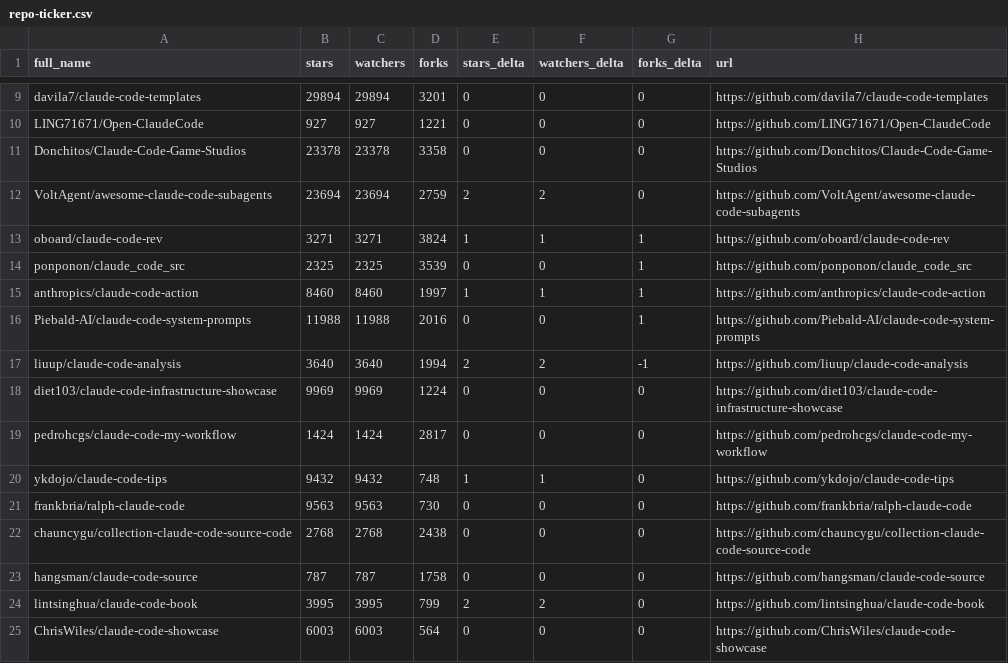
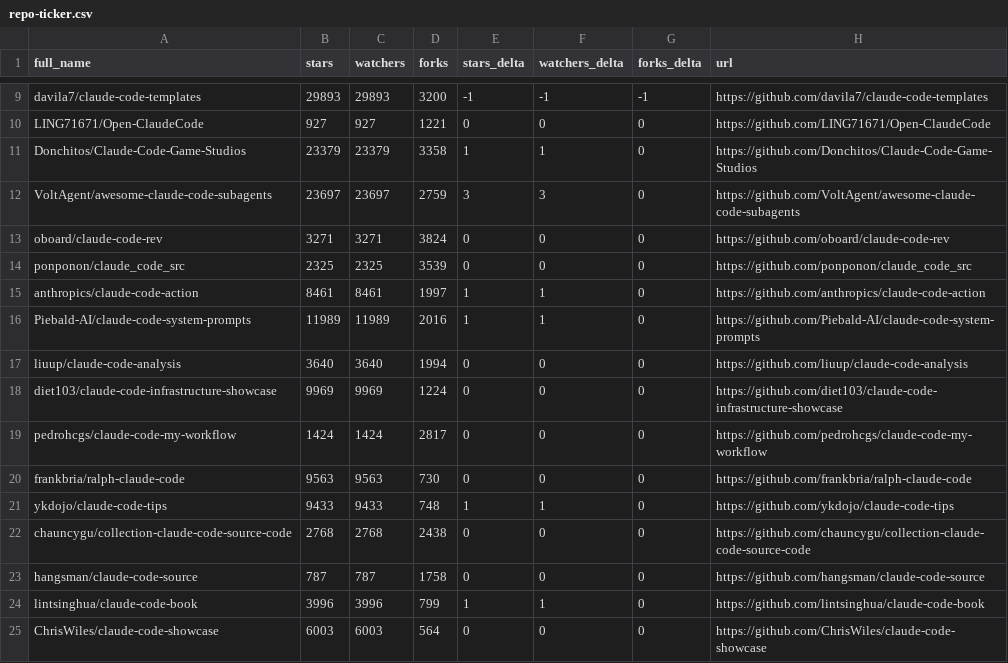
Before and after one commit to ceo1st/awesome-claude-code, a CSV file: data/repo-ticker.csv, drawn as a sheet; only a part is shown, gaps mark what is left out; removed rows and columns are numbered as before the commit, all else as after; the diff covers the shown part only; the diff names each change by its address in the sheet, - before the commit and + after, or states it on an @@ line.

```diff
--- a/data/repo-ticker.csv
+++ b/data/repo-ticker.csv
-B9 (stars): 29894
+B9 (stars): 29893
-C9 (watchers): 29894
+C9 (watchers): 29893
-D9 (forks): 3201
+D9 (forks): 3200
-E9 (stars_delta): 0
+E9 (stars_delta): -1
-F9 (watchers_delta): 0
+F9 (watchers_delta): -1
-G9 (forks_delta): 0
+G9 (forks_delta): -1
-B11 (stars): 23378
+B11 (stars): 23379
-C11 (watchers): 23378
+C11 (watchers): 23379
-E11 (stars_delta): 0
+E11 (stars_delta): 1
-F11 (watchers_delta): 0
+F11 (watchers_delta): 1
-B12 (stars): 23694
+B12 (stars): 23697
-C12 (watchers): 23694
+C12 (watchers): 23697
-E12 (stars_delta): 2
+E12 (stars_delta): 3
-F12 (watchers_delta): 2
+F12 (watchers_delta): 3
-E13 (stars_delta): 1
+E13 (stars_delta): 0
-F13 (watchers_delta): 1
+F13 (watchers_delta): 0
-G13:G16 (forks_delta): 1
+G13:G16 (forks_delta): 0
-B15 (stars): 8460
+B15 (stars): 8461
-C15 (watchers): 8460
+C15 (watchers): 8461
-B16 (stars): 11988
+B16 (stars): 11989
-C16 (watchers): 11988
+C16 (watchers): 11989
-E16 (stars_delta): 0
+E16 (stars_delta): 1
-F16 (watchers_delta): 0
+F16 (watchers_delta): 1
-E17 (stars_delta): 2
+E17 (stars_delta): 0
-F17 (watchers_delta): 2
+F17 (watchers_delta): 0
-G17 (forks_delta): -1
+G17 (forks_delta): 0
-row 20: ykdojo/claude-code-tips | 9432 | 9432 | 748 | 1 | 1 | 0 | https://github.com/ykdojo/claude-code-tips
+row 21: ykdojo/claude-code-tips | 9433 | 9433 | 748 | 1 | 1 | 0 | https://github.com/ykdojo/claude-code-tips
-B24 (stars): 3995
+B24 (stars): 3996
-C24 (watchers): 3995
+C24 (watchers): 3996
-E24 (stars_delta): 2
+E24 (stars_delta): 1
-F24 (watchers_delta): 2
+F24 (watchers_delta): 1
```
Also changed, not shown: 2 added rows, 2 removed rows, 4 moved rows and 113 edited cells elsewhere in this file, 2 other files.
